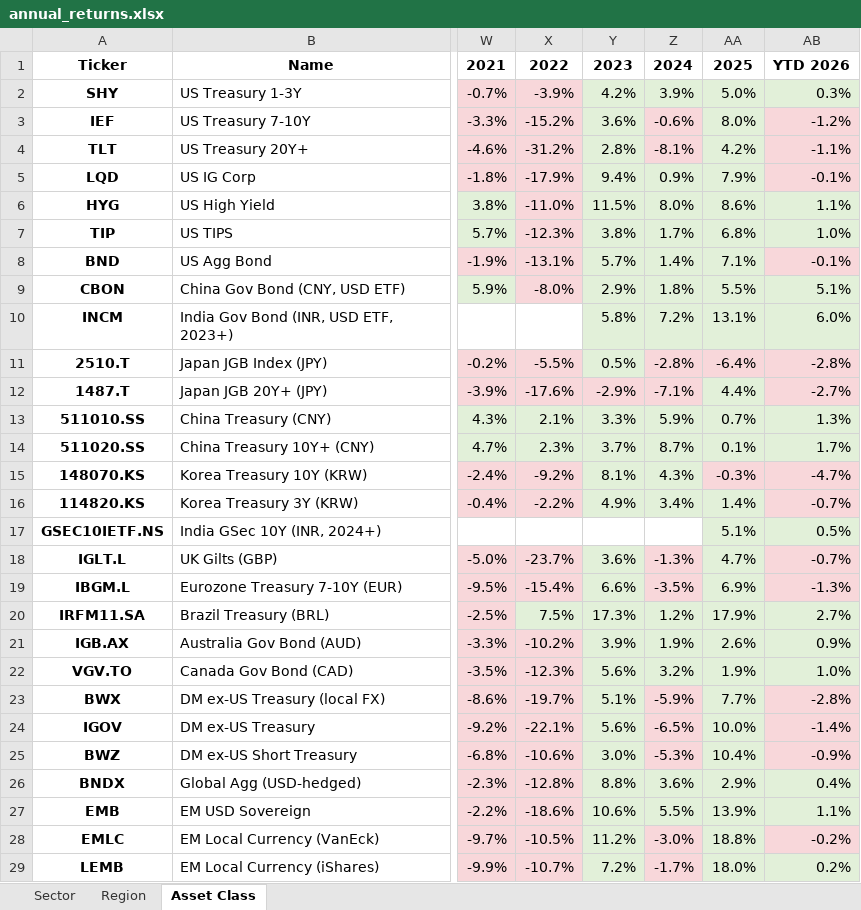
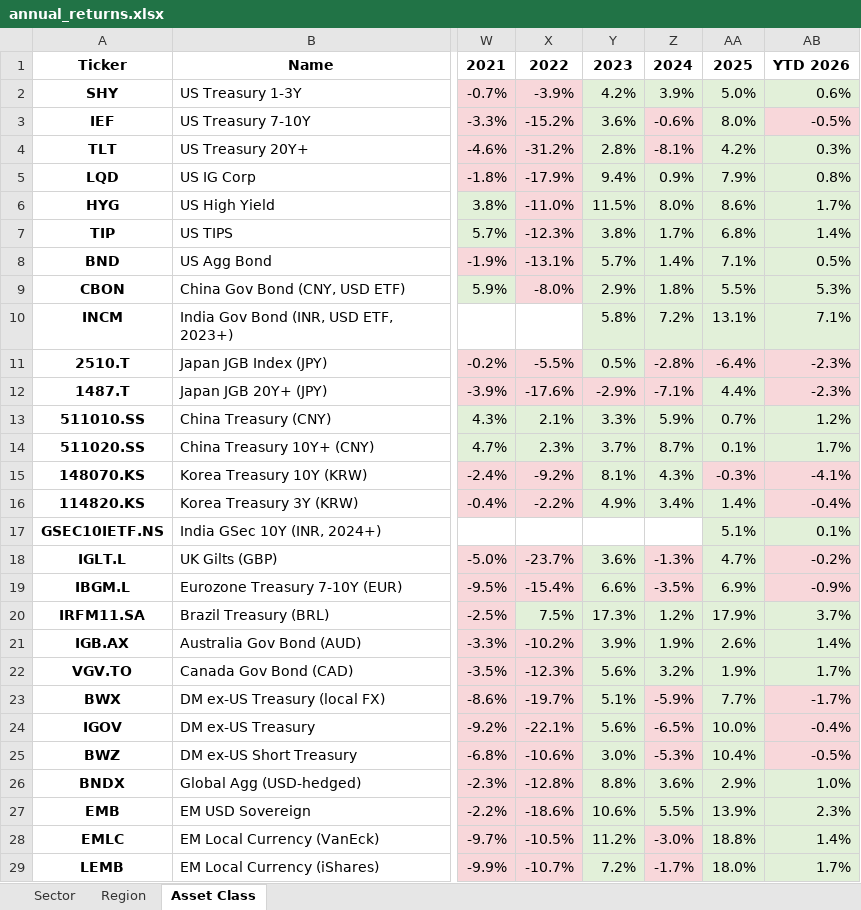
Before and after one commit to nextinvestment/market-reports, an Excel workbook: annual_returns.xlsx, sheet Asset Class, drawn as a sheet; only a part is shown, gaps mark what is left out; values as stored, in another font and other column widths than the file's, no borders; the diff covers the shown part only; the diff names each change by its address in the sheet, - before the commit and + after, or states it on an @@ line.

```diff
--- a/annual_returns.xlsx (sheet Asset Class)
+++ b/annual_returns.xlsx (sheet Asset Class)
-AB2: 0.3%
+AB2: 0.6%
-AB3: -1.2%
+AB3: -0.5%
-AB4: -1.1%
+AB4: 0.3%
-AB4:AB5 fill: #F8D7DA
+AB4:AB5 fill: #E2F0D9
-AB5: -0.1%
+AB5: 0.8%
-AB6: 1.1%
+AB6: 1.7%
-AB7: 1.0%
+AB7: 1.4%
-AB8: -0.1%
+AB8: 0.5%
-AB8 fill: #F8D7DA
+AB8 fill: #E2F0D9
-AB9: 5.1%
+AB9: 5.3%
-AB10: 6.0%
+AB10: 7.1%
-AB11: -2.8%
+AB11: -2.3%
-AB12: -2.7%
+AB12: -2.3%
-AB13: 1.3%
+AB13: 1.2%
-AB15: -4.7%
+AB15: -4.1%
-AB16: -0.7%
+AB16: -0.4%
-AB17: 0.5%
+AB17: 0.1%
-AB18: -0.7%
+AB18: -0.2%
-AB19: -1.3%
+AB19: -0.9%
-AB20: 2.7%
+AB20: 3.7%
-AB21: 0.9%
+AB21: 1.4%
-AB22: 1.0%
+AB22: 1.7%
-AB23: -2.8%
+AB23: -1.7%
-AB24: -1.4%
+AB24: -0.4%
-AB25: -0.9%
+AB25: -0.5%
-AB26: 0.4%
+AB26: 1.0%
-AB27: 1.1%
+AB27: 2.3%
-AB28: -0.2%
+AB28: 1.4%
-AB28 fill: #F8D7DA
+AB28 fill: #E2F0D9
-AB29: 0.2%
+AB29: 1.7%
```
Also changed, not shown: 34 edited cells and cell formats elsewhere in this sheet, sheet Sector, sheet Region, 1 other file.
